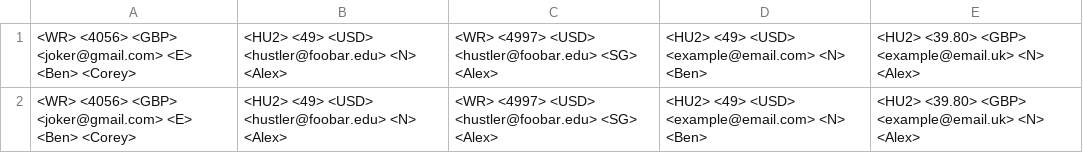
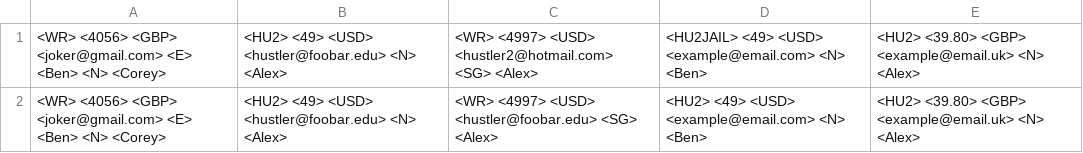
Before and after one commit to zachfrey/lucscript, a CSV file: example.csv, drawn as a sheet.

```diff
--- a/example.csv
+++ b/example.csv
@@ -1,2 +1,2 @@
-<WR> <4056> <GBP> <joker@gmail.com> <E> <Ben> <Corey>,<HU2> <49> <USD> <hustler@foobar.edu> <N> <Alex>,<WR> <4997> <USD> <hustler@foobar.edu> <SG> <Alex>,<HU2> <49> <USD> <example@email.com> <N> <Ben>,<HU2> <39.80> <GBP> <example@email.uk> <N> <Alex>
-<WR> <4056> <GBP> <joker@gmail.com> <E> <Ben> <Corey>,<HU2> <49> <USD> <hustler@foobar.edu> <N> <Alex>,<WR> <4997> <USD> <hustler@foobar.edu> <SG> <Alex>,<HU2> <49> <USD> <example@email.com> <N> <Ben>,<HU2> <39.80> <GBP> <example@email.uk> <N> <Alex>
+<WR> <4056> <GBP> <joker@gmail.com> <E> <Ben> <N> <Corey>,<HU2> <49> <USD> <hustler@foobar.edu> <N> <Alex>,<WR> <4997> <USD> <hustler2@hotmail.com> <SG> <Alex>,<HU2JAIL> <49> <USD> <example@email.com> <N> <Ben>,<HU2> <39.80> <GBP> <example@email.uk> <N> <Alex>
+<WR> <4056> <GBP> <joker@gmail.com> <E> <Ben> <N> <Corey>,<HU2> <49> <USD> <hustler@foobar.edu> <N> <Alex>,<WR> <4997> <USD> <hustler@foobar.edu> <SG> <Alex>,<HU2> <49> <USD> <example@email.com> <N> <Ben>,<HU2> <39.80> <GBP> <example@email.uk> <N> <Alex>
```
Also changed, not shown: 9 other files.
